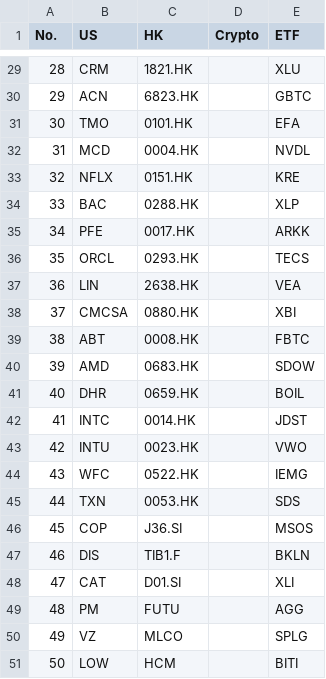
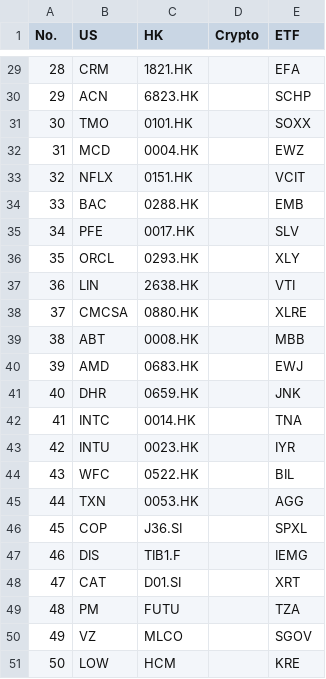
Before and after one commit to Lazbert/isom4520-term-project, a CSV file: Database/Symbols.csv, drawn as a sheet; only a part is shown, gaps mark what is left out; the diff covers the shown part only.

```diff
--- a/Database/Symbols.csv
+++ b/Database/Symbols.csv
@@ -29,23 +29,23 @@ No.,US,HK,Crypto,ETF
-28,CRM,1821.HK,,XLU
-29,ACN,6823.HK,,GBTC
-30,TMO,0101.HK,,EFA
-31,MCD,0004.HK,,NVDL
-32,NFLX,0151.HK,,KRE
-33,BAC,0288.HK,,XLP
-34,PFE,0017.HK,,ARKK
-35,ORCL,0293.HK,,TECS
-36,LIN,2638.HK,,VEA
-37,CMCSA,0880.HK,,XBI
-38,ABT,0008.HK,,FBTC
-39,AMD,0683.HK,,SDOW
-40,DHR,0659.HK,,BOIL
-41,INTC,0014.HK,,JDST
-42,INTU,0023.HK,,VWO
-43,WFC,0522.HK,,IEMG
-44,TXN,0053.HK,,SDS
-45,COP,J36.SI,,MSOS
-46,DIS,TIB1.F,,BKLN
-47,CAT,D01.SI,,XLI
-48,PM,FUTU,,AGG
-49,VZ,MLCO,,SPLG
-50,LOW,HCM,,BITI
+28,CRM,1821.HK,,EFA
+29,ACN,6823.HK,,SCHP
+30,TMO,0101.HK,,SOXX
+31,MCD,0004.HK,,EWZ
+32,NFLX,0151.HK,,VCIT
+33,BAC,0288.HK,,EMB
+34,PFE,0017.HK,,SLV
+35,ORCL,0293.HK,,XLY
+36,LIN,2638.HK,,VTI
+37,CMCSA,0880.HK,,XLRE
+38,ABT,0008.HK,,MBB
+39,AMD,0683.HK,,EWJ
+40,DHR,0659.HK,,JNK
+41,INTC,0014.HK,,TNA
+42,INTU,0023.HK,,IYR
+43,WFC,0522.HK,,BIL
+44,TXN,0053.HK,,AGG
+45,COP,J36.SI,,SPXL
+46,DIS,TIB1.F,,IEMG
+47,CAT,D01.SI,,XRT
+48,PM,FUTU,,TZA
+49,VZ,MLCO,,SGOV
+50,LOW,HCM,,KRE
```
Also changed, not shown: 25 edited cells elsewhere in this file, 4 other files.
